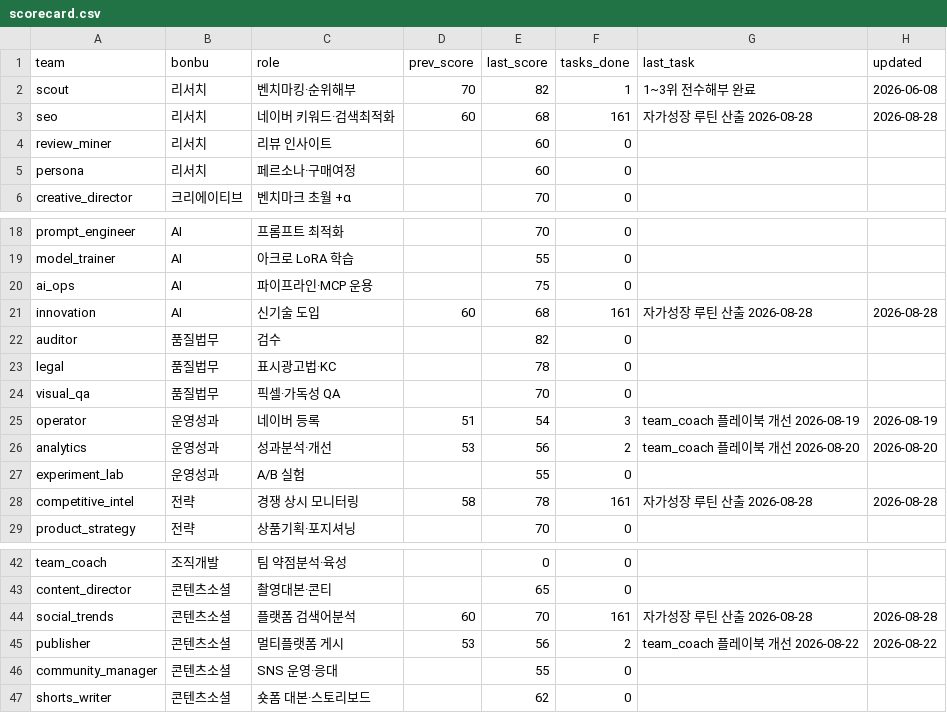
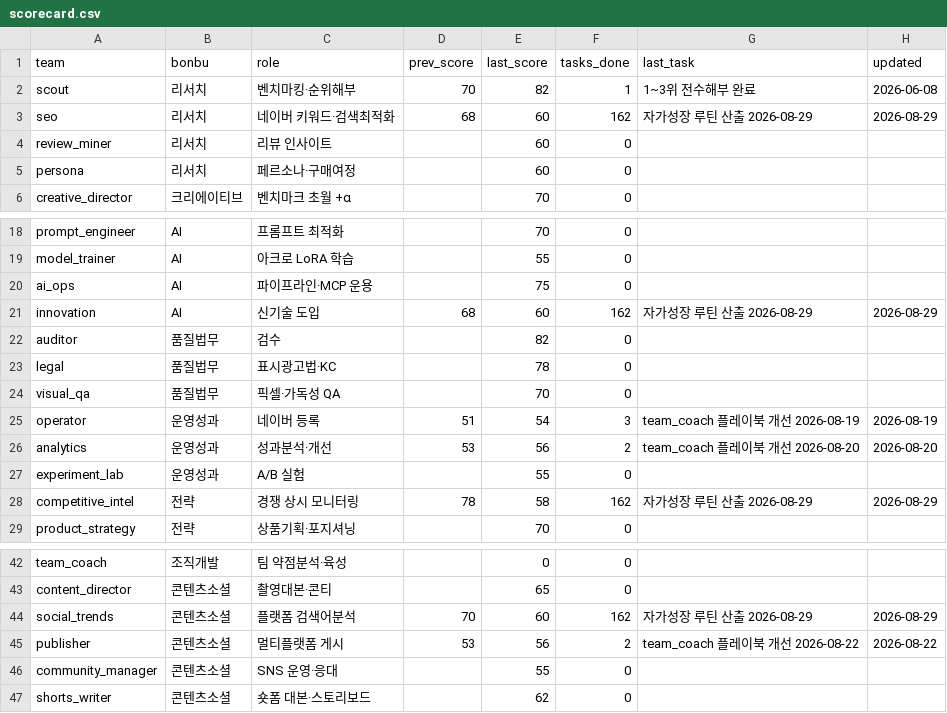
Before and after one commit to kojinsik112-byte/edge-company, a CSV file: business-ops/performance/scorecard.csv, drawn as a sheet; only a part is shown, gaps mark what is left out.

```diff
--- a/business-ops/performance/scorecard.csv
+++ b/business-ops/performance/scorecard.csv
@@ -2,3 +2,3 @@ team,bonbu,role,prev_score,last_score,tasks_done,last_task,updated
 scout,리서치,벤치마킹·순위해부,70,82,1,1~3위 전수해부 완료,2026-06-08
-seo,리서치,네이버 키워드·검색최적화,60,68,161,자가성장 루틴 산출 2026-08-28,2026-08-28
+seo,리서치,네이버 키워드·검색최적화,68,60,162,자가성장 루틴 산출 2026-08-29,2026-08-29
 review_miner,리서치,리뷰 인사이트,,60,0,,
@@ -20,3 +20,3 @@ model_trainer,AI,아크로 LoRA 학습,,55,0,,
 ai_ops,AI,파이프라인·MCP 운용,,75,0,,
-innovation,AI,신기술 도입,60,68,161,자가성장 루틴 산출 2026-08-28,2026-08-28
+innovation,AI,신기술 도입,68,60,162,자가성장 루틴 산출 2026-08-29,2026-08-29
 auditor,품질법무,검수,,82,0,,
@@ -27,3 +27,3 @@ analytics,운영성과,성과분석·개선,53,56,2,team_coach 플레이북 개
 experiment_lab,운영성과,A/B 실험,,55,0,,
-competitive_intel,전략,경쟁 상시 모니터링,58,78,161,자가성장 루틴 산출 2026-08-28,2026-08-28
+competitive_intel,전략,경쟁 상시 모니터링,78,58,162,자가성장 루틴 산출 2026-08-29,2026-08-29
 product_strategy,전략,상품기획·포지셔닝,,70,0,,
@@ -43,3 +43,3 @@ team_coach,조직개발,팀 약점분석·육성,,0,0,,
 content_director,콘텐츠소셜,촬영대본·콘티,,65,0,,
-social_trends,콘텐츠소셜,플랫폼 검색어분석,60,70,161,자가성장 루틴 산출 2026-08-28,2026-08-28
+social_trends,콘텐츠소셜,플랫폼 검색어분석,70,60,162,자가성장 루틴 산출 2026-08-29,2026-08-29
 publisher,콘텐츠소셜,멀티플랫폼 게시,53,56,2,team_coach 플레이북 개선 2026-08-22,2026-08-22
```
Also changed, not shown: 5 other files.
